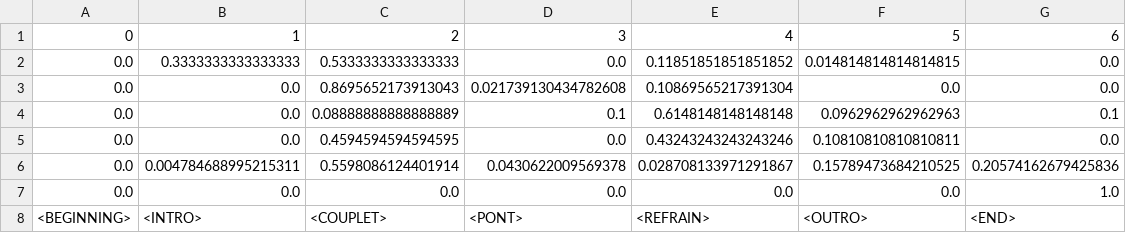
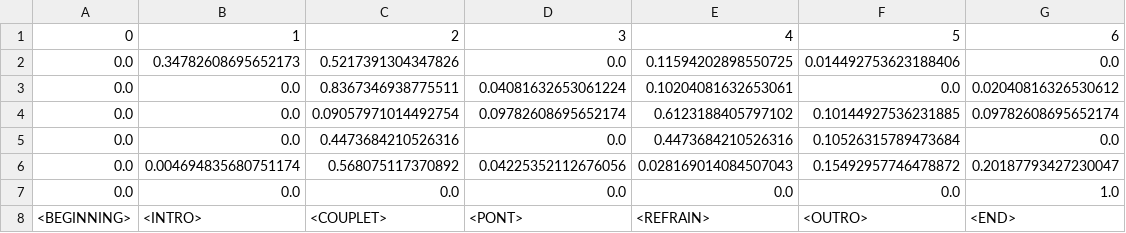
Before and after one commit to Hug0lmn/DL_applications, a CSV file: Markov/transition_matrix_Médine.csv, drawn as a sheet.

```diff
--- a/Markov/transition_matrix_Médine.csv
+++ b/Markov/transition_matrix_Médine.csv
@@ -1,7 +1,7 @@
 0,1,2,3,4,5,6
-0.0,0.3333333333333333,0.5333333333333333,0.0,0.11851851851851852,0.014814814814814815,0.0
-0.0,0.0,0.8695652173913043,0.021739130434782608,0.10869565217391304,0.0,0.0
-0.0,0.0,0.08888888888888889,0.1,0.6148148148148148,0.0962962962962963,0.1
-0.0,0.0,0.4594594594594595,0.0,0.43243243243243246,0.10810810810810811,0.0
-0.0,0.004784688995215311,0.5598086124401914,0.0430622009569378,0.028708133971291867,0.15789473684210525,0.20574162679425836
+0.0,0.34782608695652173,0.5217391304347826,0.0,0.11594202898550725,0.014492753623188406,0.0
+0.0,0.0,0.8367346938775511,0.04081632653061224,0.10204081632653061,0.0,0.02040816326530612
+0.0,0.0,0.09057971014492754,0.09782608695652174,0.6123188405797102,0.10144927536231885,0.09782608695652174
+0.0,0.0,0.4473684210526316,0.0,0.4473684210526316,0.10526315789473684,0.0
+0.0,0.004694835680751174,0.568075117370892,0.04225352112676056,0.028169014084507043,0.15492957746478872,0.20187793427230047
 0.0,0.0,0.0,0.0,0.0,0.0,1.0
```
Also changed, not shown: 4 other files.
